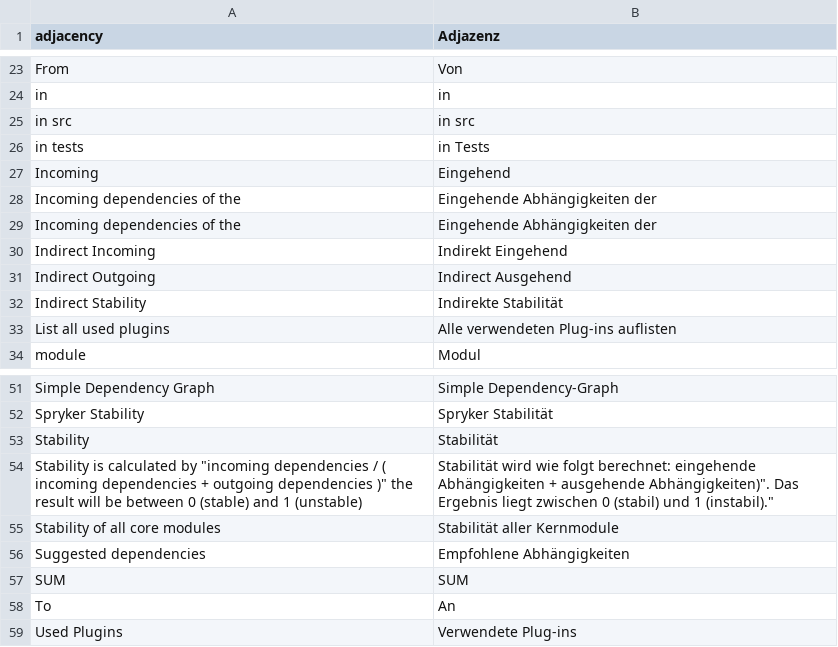
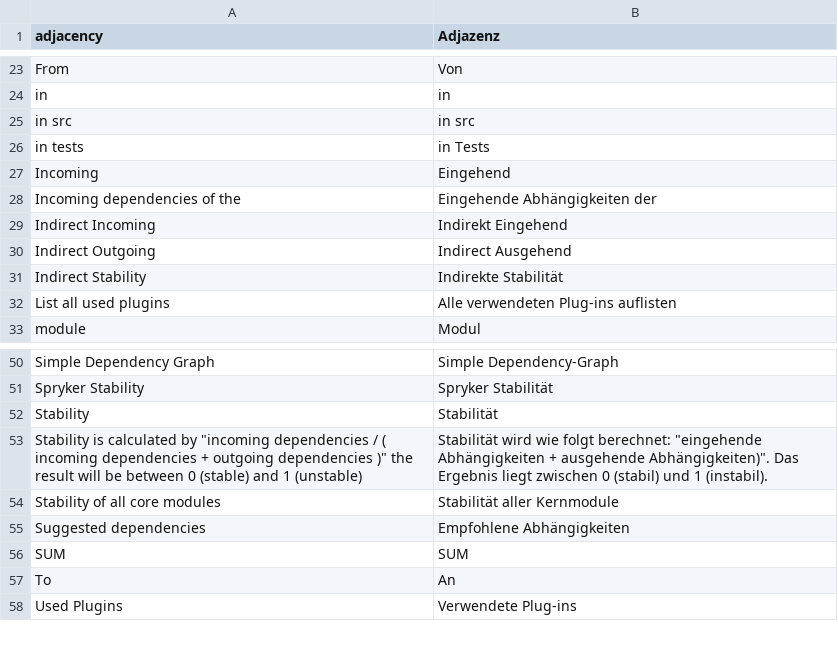
Before and after one commit to spryker/development, a CSV file: data/translation/Zed/de_DE.csv, drawn as a sheet; only a part is shown, gaps mark what is left out; removed rows and columns are numbered as before the commit, all else as after; the diff names each change by its address in the sheet, - before the commit and + after, or states it on an @@ line.

```diff
--- a/data/translation/Zed/de_DE.csv
+++ b/data/translation/Zed/de_DE.csv
-row 29: Incoming dependencies of the | Eingehende Abhängigkeiten der
-B53 (Adjazenz): …folgt berechnet: eingehende Abhängigkeiten + ausgehende Abhängigkeiten)". Das Ergebnis liegt zwischen 0 (stabil) und 1 (instabil)."
+B53 (Adjazenz): …folgt berechnet: "eingehende Abhängigkeiten + ausgehende Abhängigkeiten)". Das Ergebnis liegt zwischen 0 (stabil) und 1 (instabil).
```
Also changed, not shown: data/translation/Zed/en_US.csv.
